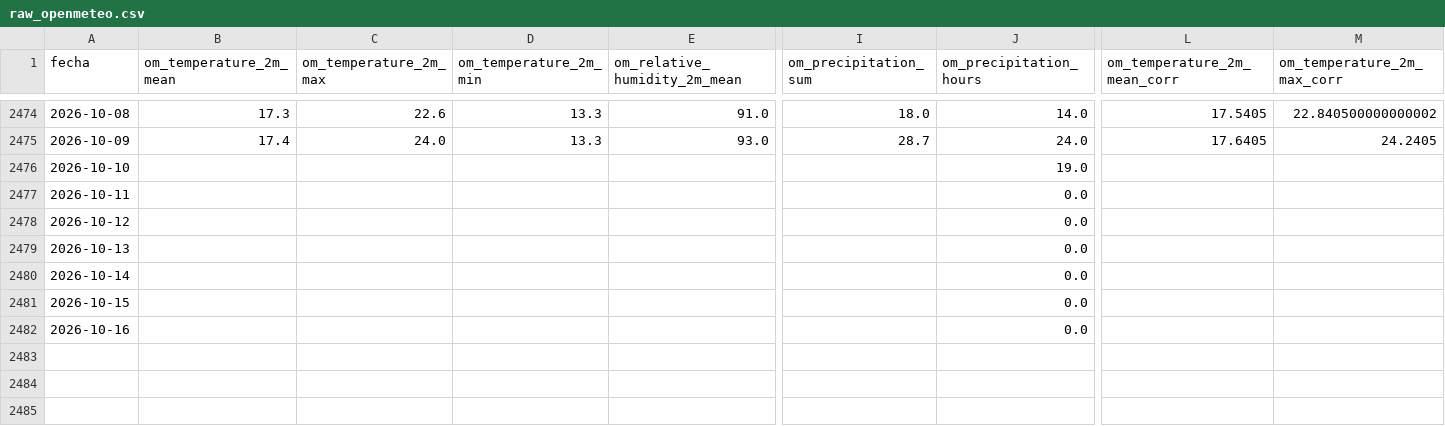
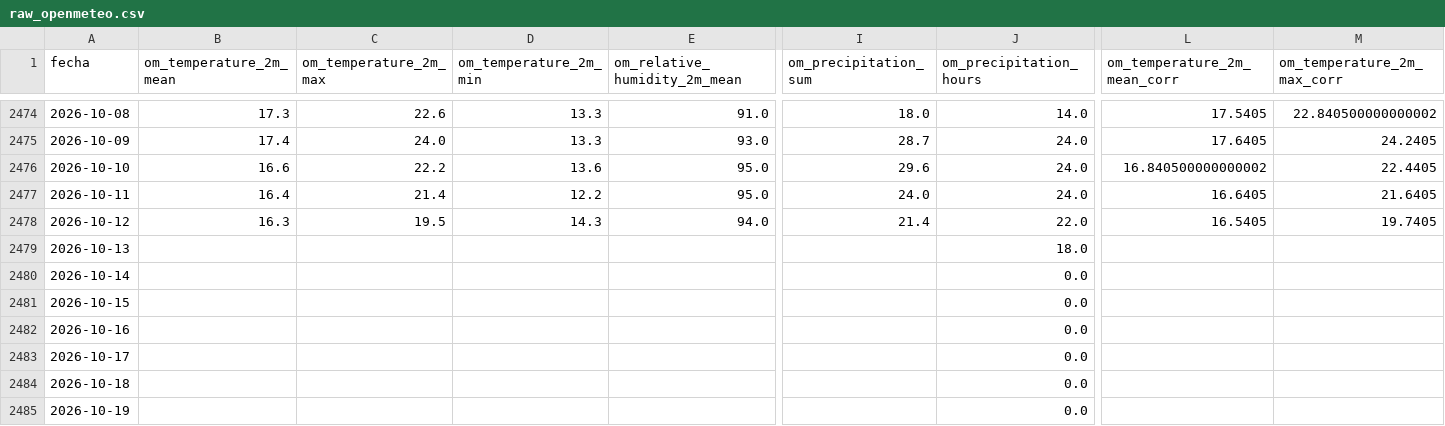
Before and after one commit to SebastianGuerr/puebas, a CSV file: calendarios/clima/raw_openmeteo.csv, drawn as a sheet; only a part is shown, gaps mark what is left out; rows hold the shown columns only; the diff covers the shown part only; the diff names each change by its address in the sheet, - before the commit and + after, or states it on an @@ line.

```diff
--- a/calendarios/clima/raw_openmeteo.csv
+++ b/calendarios/clima/raw_openmeteo.csv
-B2476 (om_temperature_2m_mean): (empty)
+B2476 (om_temperature_2m_mean): 16.6
-C2476 (om_temperature_2m_max): (empty)
+C2476 (om_temperature_2m_max): 22.2
-D2476 (om_temperature_2m_min): (empty)
+D2476 (om_temperature_2m_min): 13.6
-E2476:E2477 (om_relative_humidity_2m_mean): (empty)
+E2476:E2477 (om_relative_humidity_2m_mean): 95.0
-I2476 (om_precipitation_sum): (empty)
+I2476 (om_precipitation_sum): 29.6
-J2476 (om_precipitation_hours): 19.0
+J2476 (om_precipitation_hours): 24.0
-L2476 (om_temperature_2m_mean_corr): (empty)
+L2476 (om_temperature_2m_mean_corr): 16.840500000000002
-M2476 (om_temperature_2m_max_corr): (empty)
+M2476 (om_temperature_2m_max_corr): 22.4405
-B2477 (om_temperature_2m_mean): (empty)
+B2477 (om_temperature_2m_mean): 16.4
-C2477 (om_temperature_2m_max): (empty)
+C2477 (om_temperature_2m_max): 21.4
-D2477 (om_temperature_2m_min): (empty)
+D2477 (om_temperature_2m_min): 12.2
-I2477 (om_precipitation_sum): (empty)
+I2477 (om_precipitation_sum): 24.0
-J2477 (om_precipitation_hours): 0.0
+J2477 (om_precipitation_hours): 24.0
-L2477 (om_temperature_2m_mean_corr): (empty)
+L2477 (om_temperature_2m_mean_corr): 16.6405
-M2477 (om_temperature_2m_max_corr): (empty)
+M2477 (om_temperature_2m_max_corr): 21.6405
-B2478 (om_temperature_2m_mean): (empty)
+B2478 (om_temperature_2m_mean): 16.3
-C2478 (om_temperature_2m_max): (empty)
+C2478 (om_temperature_2m_max): 19.5
-D2478 (om_temperature_2m_min): (empty)
+D2478 (om_temperature_2m_min): 14.3
-E2478 (om_relative_humidity_2m_mean): (empty)
+E2478 (om_relative_humidity_2m_mean): 94.0
-I2478 (om_precipitation_sum): (empty)
+I2478 (om_precipitation_sum): 21.4
-J2478 (om_precipitation_hours): 0.0
+J2478 (om_precipitation_hours): 22.0
-L2478 (om_temperature_2m_mean_corr): (empty)
+L2478 (om_temperature_2m_mean_corr): 16.5405
-M2478 (om_temperature_2m_max_corr): (empty)
+M2478 (om_temperature_2m_max_corr): 19.7405
-J2479 (om_precipitation_hours): 0.0
+J2479 (om_precipitation_hours): 18.0
+row 2483: 2026-10-17 |  |  |  |  |  | 0.0
+row 2484: 2026-10-18 |  |  |  |  |  | 0.0
+row 2485: 2026-10-19 |  |  |  |  |  | 0.0
```
Also changed, not shown: 3 edited cells elsewhere in this file, calendarios/clima/clima_ideam.csv, calendarios/clima/clima_manizales_2020_hoy.csv, 28 other files.
